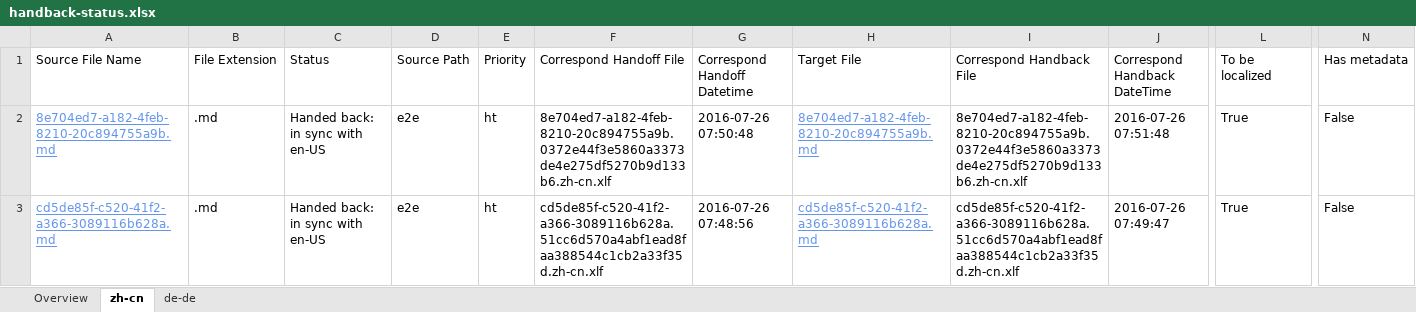
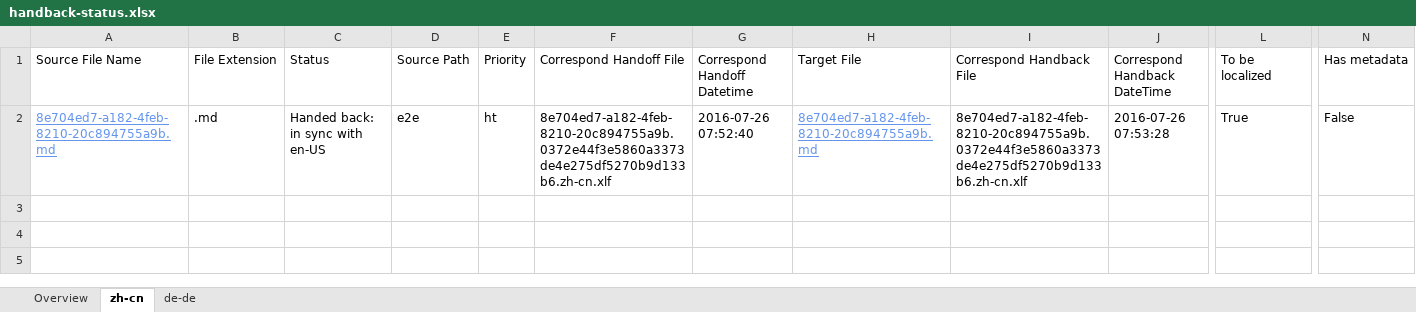
Before and after one commit to OpenLocalizationTestOrg/olhandback-e2e, an Excel workbook: ol-handback/OpenLocalizationTestOrg/oltest/yuwzho/handback-status.xlsx, sheet zh-cn, drawn as a sheet; only a part is shown, gaps mark what is left out; values as stored, in another font and other column widths than the file's, no borders; table styles not drawn; rows hold the shown columns only; the diff names each change by its address in the sheet, - before the commit and + after, or states it on an @@ line.

Commit message:
Generate Report for Handback

```diff
--- a/ol-handback/OpenLocalizationTestOrg/oltest/yuwzho/handback-status.xlsx (sheet zh-cn)
+++ b/ol-handback/OpenLocalizationTestOrg/oltest/yuwzho/handback-status.xlsx (sheet zh-cn)
-G2 (Correspond Handoff Datetime): 2016-07-26 07:50:48
+G2 (Correspond Handoff Datetime): 2016-07-26 07:52:40
-J2 (Correspond Handback DateTime): 2016-07-26 07:51:48
+J2 (Correspond Handback DateTime): 2016-07-26 07:53:28
-row 3: cd5de85f-c520-41f2-a366-3089116b628a.md | .md | Handed back: in sync with en-US | e2e | ht | cd5de85f-c520-41f2-a366-3089116b628a.51cc6d570a4abf1ead8faa388544c1cb2a33f35d.zh-cn.xlf | 2016-07-26 07:48:56 | cd5de85f-c520-41f2-a366-3089116b628a.md | cd5de85f-c520-41f2-a366-3089116b628a.51cc6d570a4abf1ead8faa388544c1cb2a33f35d.zh-cn.xlf | 2016-07-26 07:49:47 | True | False
```
Also changed, not shown: sheet de-de, sheet Overview, ol-handback/OpenLocalizationTestOrg/oltest/yuwzho/localization-status.xlsx.
